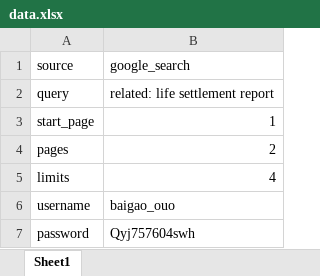
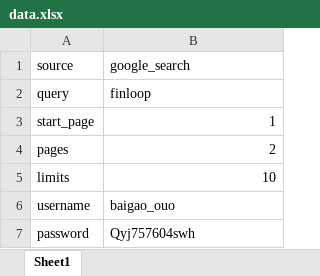
Before and after one commit to swh2004/searching-scraper, an Excel workbook: data.xlsx, sheet Sheet1, drawn as a sheet; values as stored, in another font and other column widths than the file's, no borders; the diff names each change by its address in the sheet, - before the commit and + after, or states it on an @@ line.

```diff
--- a/data.xlsx (sheet Sheet1)
+++ b/data.xlsx (sheet Sheet1)
-B2: related: life settlement report
+B2: finloop
-B5: 4
+B5: 10
```
Also changed, not shown: 3 other files.
